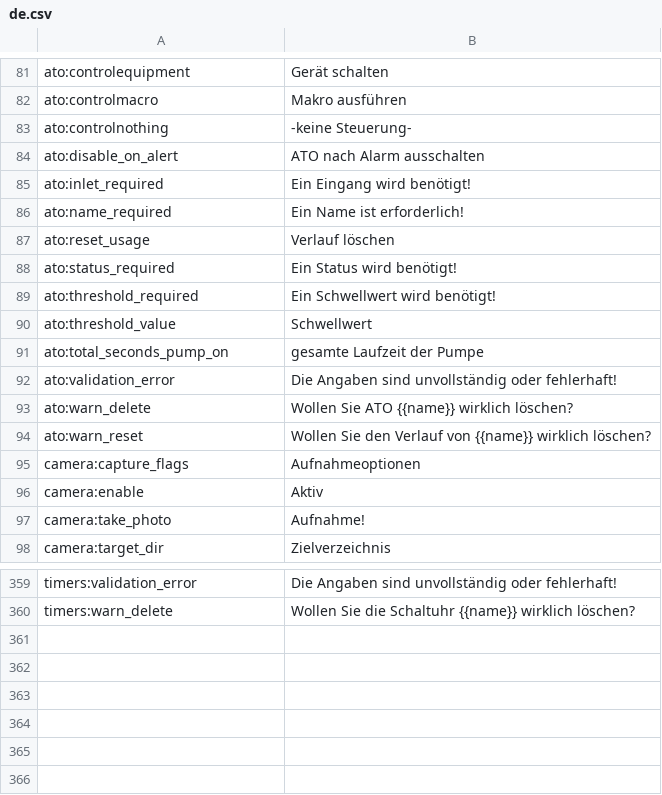
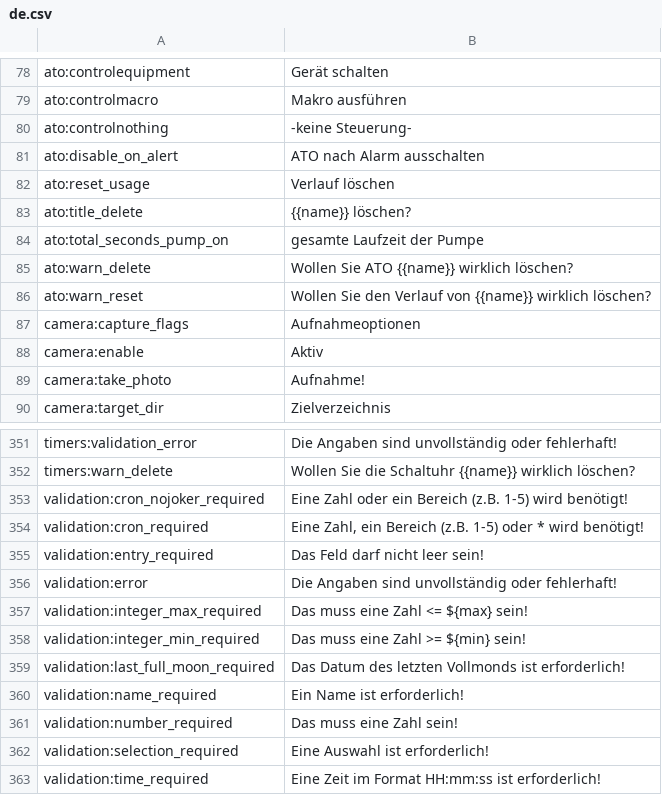
Before and after one commit to reef-pi/reef-pi, a CSV file: front-end/assets/translations/de.csv, drawn as a sheet; only a part is shown, gaps mark what is left out; removed rows and columns are numbered as before the commit, all else as after; the diff covers the shown part only; the diff names each change by its address in the sheet, - before the commit and + after, or states it on an @@ line.

Commit message:
ATO validation and UI
Change all validation messages to a common set reducing the translation effort.
Rearrange UI elements to be more intuitive:
- one-shot is affected by control, looked like it depends on warning
- maxAlert is the most important setting for warning, thus next to notify on/off
- changed default times for period and maxAlert
- moved button Save above chart, similar to other pages
For ATO field control is mandatory, unlike other controllers, but I don't think
a ATO is used for just warning purposes, or would this make sense? Leak detection?

```diff
--- a/front-end/assets/translations/de.csv
+++ b/front-end/assets/translations/de.csv
-row 85: ato:inlet_required | Ein Eingang wird benötigt!
-row 86: ato:name_required | Ein Name ist erforderlich!
-row 88: ato:status_required | Ein Status wird benötigt!
-row 89: ato:threshold_required | Ein Schwellwert wird benötigt!
-row 90: ato:threshold_value | Schwellwert
+row 83: ato:title_delete | {{name}} löschen?
-row 92: ato:validation_error | Die Angaben sind unvollständig oder fehlerhaft!
+row 353: validation:cron_nojoker_required | Eine Zahl oder ein Bereich (z.B. 1-5) wird benötigt!
+row 354: validation:cron_required | Eine Zahl, ein Bereich (z.B. 1-5) oder * wird benötigt!
+row 355: validation:entry_required | Das Feld darf nicht leer sein!
+row 356: validation:error | Die Angaben sind unvollständig oder fehlerhaft!
+row 357: validation:integer_max_required | Das muss eine Zahl <= ${max} sein!
+row 358: validation:integer_min_required | Das muss eine Zahl >= ${min} sein!
+row 359: validation:last_full_moon_required | Das Datum des letzten Vollmonds ist erforderlich!
+row 360: validation:name_required | Ein Name ist erforderlich!
+row 361: validation:number_required | Das muss eine Zahl sein!
+row 362: validation:selection_required | Eine Auswahl ist erforderlich!
+row 363: validation:time_required | Eine Zeit im Format HH:mm:ss ist erforderlich!
```
Also changed, not shown: 3 removed rows and 4 edited cells elsewhere in this file, front-end/assets/translations/en.csv, front-end/assets/translations/es.csv, 12 other files.
